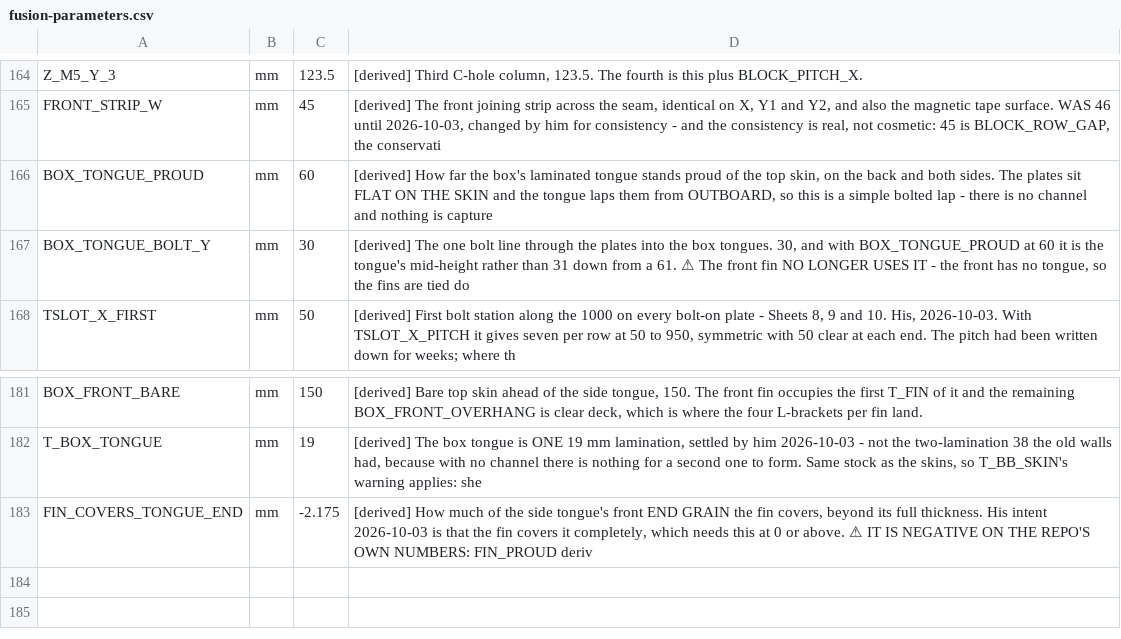
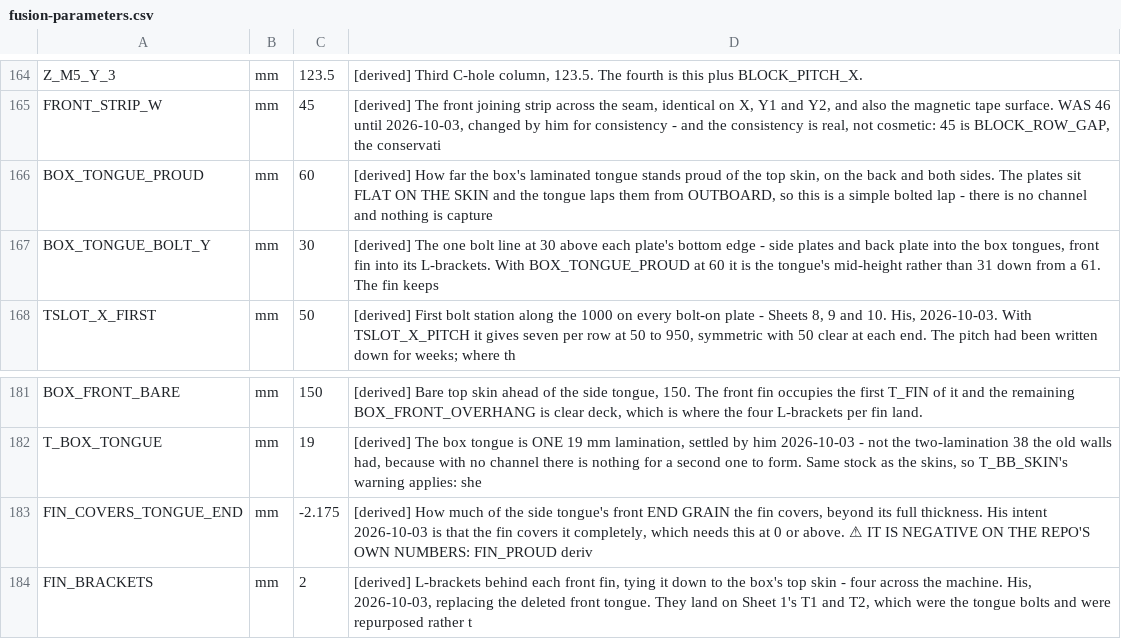
Before and after one commit to ioSenderV2/CNCBuild, a CSV file: dimensions/fusion-parameters.csv, drawn as a sheet; only a part is shown, gaps mark what is left out.

```diff
--- a/dimensions/fusion-parameters.csv
+++ b/dimensions/fusion-parameters.csv
@@ -166,3 +166,3 @@ FRONT_STRIP_W,mm,45,"[derived] The front joining strip across the seam, identica
 BOX_TONGUE_PROUD,mm,60,"[derived] How far the box's laminated tongue stands proud of the top skin, on the back and both sides. The plates sit FLAT ON THE SKIN and the tongue laps them from OUTBOARD, so this is a simple bolted lap - there is no channel and nothing is capture"
-BOX_TONGUE_BOLT_Y,mm,30,"[derived] The one bolt line through the plates into the box tongues. 30, and with BOX_TONGUE_PROUD at 60 it is the tongue's mid-height rather than 31 down from a 61. ⚠ The front fin NO LONGER USES IT - the front has no tongue, so the fins are tied do"
+BOX_TONGUE_BOLT_Y,mm,30,"[derived] The one bolt line at 30 above each plate's bottom edge - side plates and back plate into the box tongues, front fin into its L-brackets. With BOX_TONGUE_PROUD at 60 it is the tongue's mid-height rather than 31 down from a 61. The fin keeps "
 TSLOT_X_FIRST,mm,50,"[derived] First bolt station along the 1000 on every bolt-on plate - Sheets 8, 9 and 10. His, 2026-10-03. With TSLOT_X_PITCH it gives seven per row at 50 to 950, symmetric with 50 clear at each end. The pitch had been written down for weeks; where th"
@@ -183 +183,2 @@ T_BOX_TONGUE,mm,19,"[derived] The box tongue is ONE 19 mm lamination, settled by
 FIN_COVERS_TONGUE_END,mm,-2.175,"[derived] How much of the side tongue's front END GRAIN the fin covers, beyond its full thickness. His intent 2026-10-03 is that the fin covers it completely, which needs this at 0 or above. ⚠ IT IS NEGATIVE ON THE REPO'S OWN NUMBERS: FIN_PROUD deriv"
+FIN_BRACKETS,mm,2,"[derived] L-brackets behind each front fin, tying it down to the box's top skin - four across the machine. His, 2026-10-03, replacing the deleted front tongue. They land on Sheet 1's T1 and T2, which were the tongue bolts and were repurposed rather t"
```
Also changed, not shown: 5 other files.
